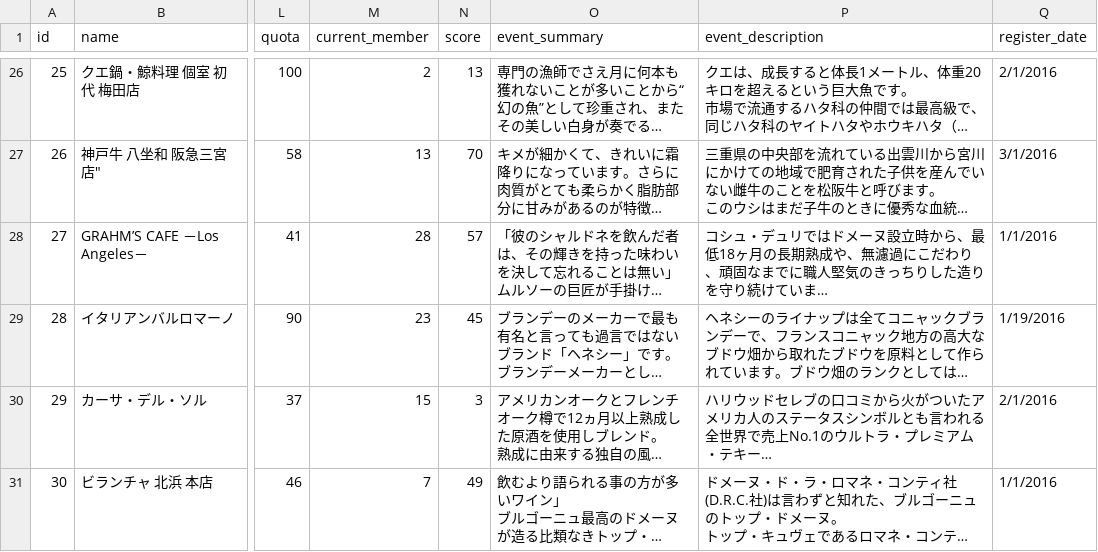
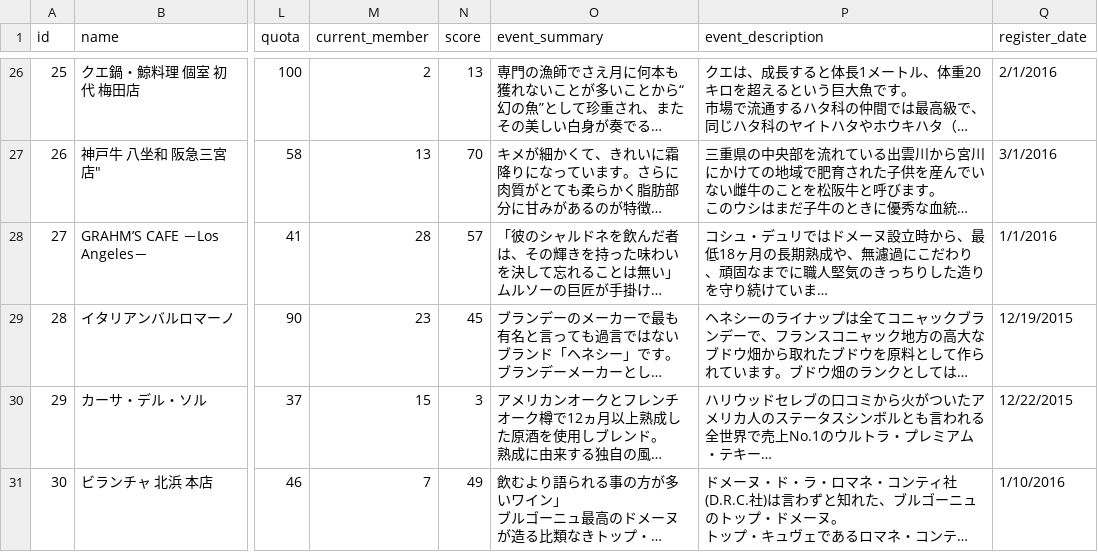
Before and after one commit to yoshinarl/tchack, a CSV file: app/datas/shops.csv, drawn as a sheet; only a part is shown, gaps mark what is left out; long unchanged cells end in …; the diff names each change by its address in the sheet, - before the commit and + after, or states it on an @@ line.

```diff
--- a/app/datas/shops.csv
+++ b/app/datas/shops.csv
-Q29 (register_date): 1/19/2016
+Q29 (register_date): 12/19/2015
-Q30 (register_date): 2/1/2016
+Q30 (register_date): 12/22/2015
-Q31 (register_date): 1/1/2016
+Q31 (register_date): 1/10/2016
```
Also changed, not shown: 1 other file.
